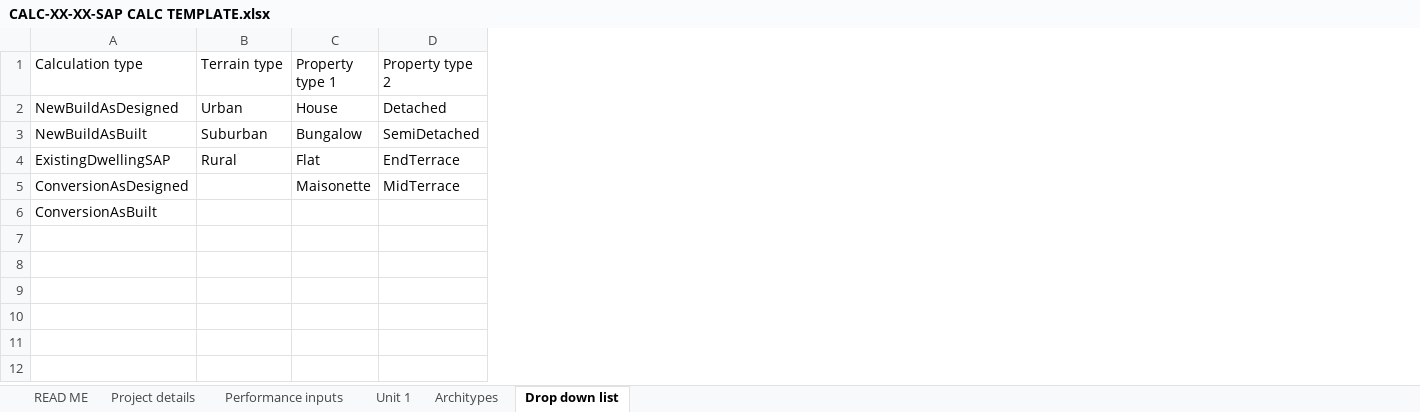
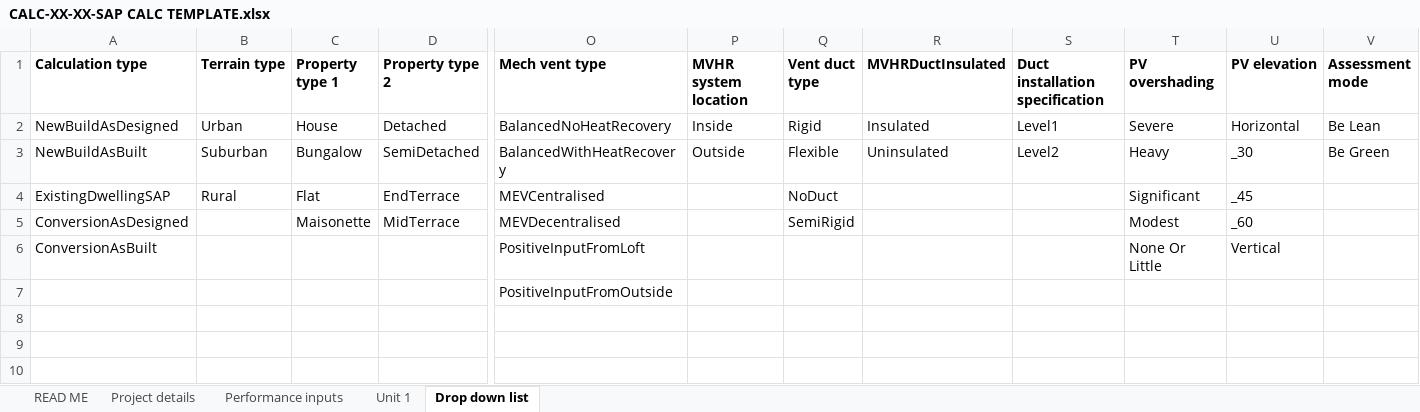
Before and after one commit to HoareLea/SAP_XML_Generator, an Excel workbook: CALC-XX-XX-SAP CALC TEMPLATE.xlsx, sheet Drop down list, drawn as a sheet; only a part is shown, gaps mark what is left out; values as stored, in another font and other column widths than the file's, no borders; the diff covers the shown part only; the diff names each change by its address in the sheet, - before the commit and + after, or states it on an @@ line.

Commit message:
added functions to export MEP systems

```diff
--- a/CALC-XX-XX-SAP CALC TEMPLATE.xlsx (sheet Drop down list)
+++ b/CALC-XX-XX-SAP CALC TEMPLATE.xlsx (sheet Drop down list)
@@ sheet tab hidden: Architypes @@
+column O (Mech vent type), rows 2-7: BalancedNoHeatRecovery | BalancedWithHeatRecovery | MEVCentralised | MEVDecentralised | PositiveInputFromLoft | PositiveInputFromOutside
+column P (MVHR system location), rows 2-3: Inside | Outside
+column Q (Vent duct type), rows 2-5: Rigid | Flexible | NoDuct | SemiRigid
+column R (MVHRDuctInsulated), rows 2-3: Insulated | Uninsulated
+column S (Duct installation specification), rows 2-3: Level1 | Level2
+column T (PV overshading), rows 2-6: Severe | Heavy | Significant | Modest | None Or Little
+column U (PV elevation), rows 2-6: Horizontal | _30 | _45 | _60 | Vertical
+column V (Assessment mode), rows 2-3: Be Lean | Be Green
-A1:D1 bold: off
+A1:D1 bold: on
```
Also changed, not shown: cell formats elsewhere in this sheet, sheet Unit 1, sheet Performance inputs, sheet READ ME, sheet Project details, formulas that keep their value, charts or pictures, 2 other files.
